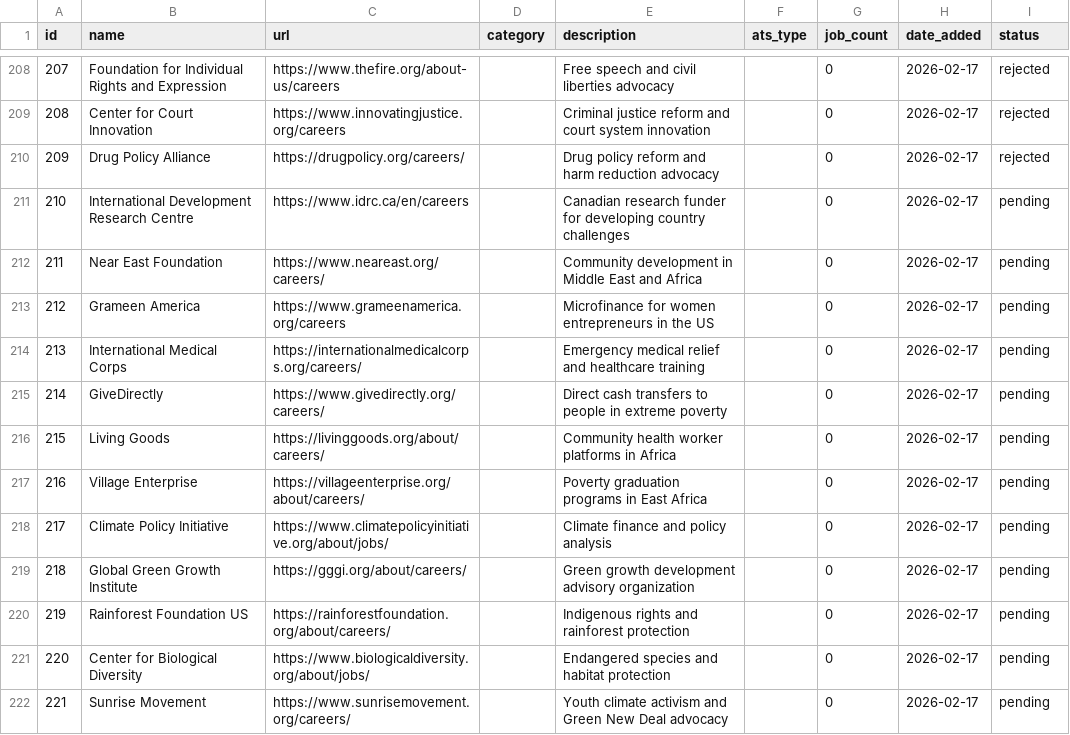
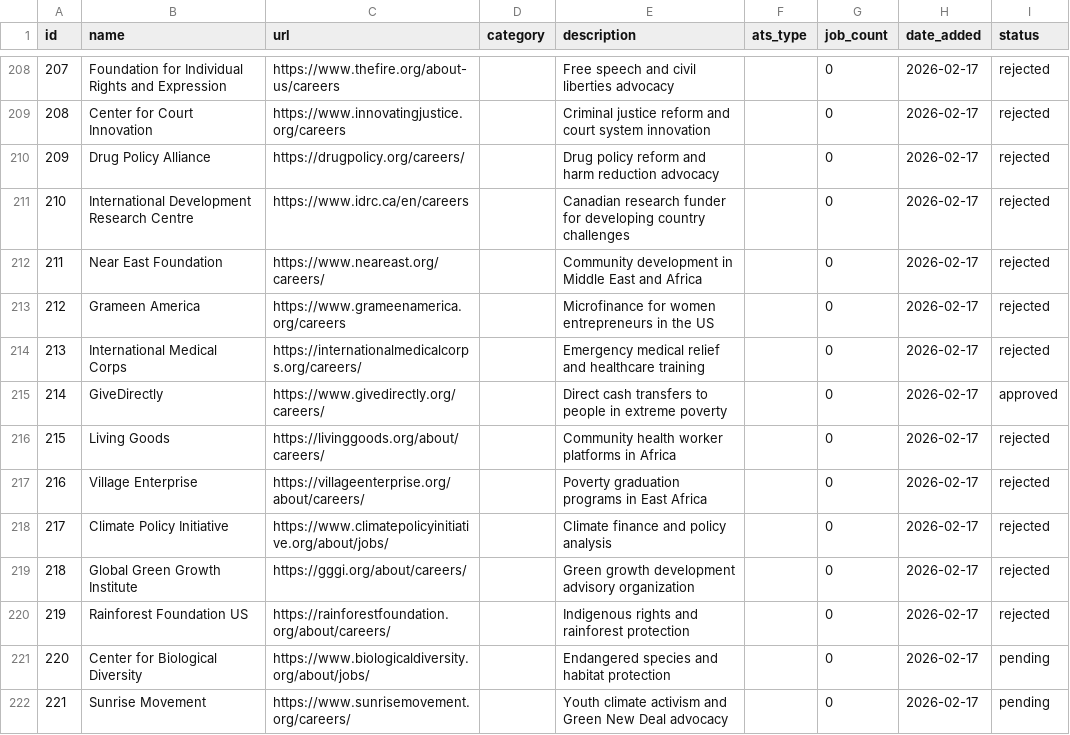
Before and after one commit to ZoellerK/Job-search, a CSV file: candidates.csv, drawn as a sheet; only a part is shown, gaps mark what is left out.

```diff
--- a/candidates.csv
+++ b/candidates.csv
@@ -210,12 +210,12 @@ id,name,url,category,description,ats_type,job_count,date_added,status
 209,Drug Policy Alliance,https://drugpolicy.org/careers/,,Drug policy reform and harm reduction advocacy,,0,2026-02-17,rejected
-210,International Development Research Centre,https://www.idrc.ca/en/careers,,Canadian research funder for developing country challenges,,0,2026-02-17,pending
-211,Near East Foundation,https://www.neareast.org/careers/,,Community development in Middle East and Africa,,0,2026-02-17,pending
-212,Grameen America,https://www.grameenamerica.org/careers,,Microfinance for women entrepreneurs in the US,,0,2026-02-17,pending
-213,International Medical Corps,https://internationalmedicalcorps.org/careers/,,Emergency medical relief and healthcare training,,0,2026-02-17,pending
-214,GiveDirectly,https://www.givedirectly.org/careers/,,Direct cash transfers to people in extreme poverty,,0,2026-02-17,pending
-215,Living Goods,https://livinggoods.org/about/careers/,,Community health worker platforms in Africa,,0,2026-02-17,pending
-216,Village Enterprise,https://villageenterprise.org/about/careers/,,Poverty graduation programs in East Africa,,0,2026-02-17,pending
-217,Climate Policy Initiative,https://www.climatepolicyinitiative.org/about/jobs/,,Climate finance and policy analysis,,0,2026-02-17,pending
-218,Global Green Growth Institute,https://gggi.org/about/careers/,,Green growth development advisory organization,,0,2026-02-17,pending
-219,Rainforest Foundation US,https://rainforestfoundation.org/about/careers/,,Indigenous rights and rainforest protection,,0,2026-02-17,pending
+210,International Development Research Centre,https://www.idrc.ca/en/careers,,Canadian research funder for developing country challenges,,0,2026-02-17,rejected
+211,Near East Foundation,https://www.neareast.org/careers/,,Community development in Middle East and Africa,,0,2026-02-17,rejected
+212,Grameen America,https://www.grameenamerica.org/careers,,Microfinance for women entrepreneurs in the US,,0,2026-02-17,rejected
+213,International Medical Corps,https://internationalmedicalcorps.org/careers/,,Emergency medical relief and healthcare training,,0,2026-02-17,rejected
+214,GiveDirectly,https://www.givedirectly.org/careers/,,Direct cash transfers to people in extreme poverty,,0,2026-02-17,approved
+215,Living Goods,https://livinggoods.org/about/careers/,,Community health worker platforms in Africa,,0,2026-02-17,rejected
+216,Village Enterprise,https://villageenterprise.org/about/careers/,,Poverty graduation programs in East Africa,,0,2026-02-17,rejected
+217,Climate Policy Initiative,https://www.climatepolicyinitiative.org/about/jobs/,,Climate finance and policy analysis,,0,2026-02-17,rejected
+218,Global Green Growth Institute,https://gggi.org/about/careers/,,Green growth development advisory organization,,0,2026-02-17,rejected
+219,Rainforest Foundation US,https://rainforestfoundation.org/about/careers/,,Indigenous rights and rainforest protection,,0,2026-02-17,rejected
 220,Center for Biological Diversity,https://www.biologicaldiversity.org/about/jobs/,,Endangered species and habitat protection,,0,2026-02-17,pending
```
Also changed, not shown: sites.csv, 2 other files.
